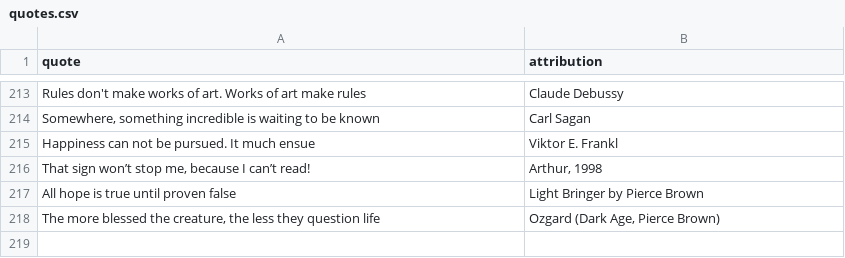
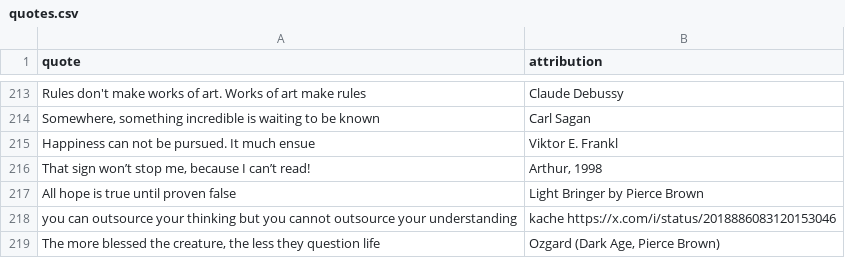
Before and after one commit to PatrickAuld/patrickauld.com, a CSV file: public/quotes.csv, drawn as a sheet; only a part is shown, gaps mark what is left out.

Commit message:
support linked quote attributions

```diff
--- a/public/quotes.csv
+++ b/public/quotes.csv
@@ -221,2 +221,3 @@ Rules don't make works of art. Works of art make rules,Claude Debussy
 "All hope is true until proven false","Light Bringer by Pierce Brown"
+"you can outsource your thinking but you cannot outsource your understanding","kache https://x.com/i/status/2018886083120153046"
 "The more blessed the creature, the less they question life","Ozgard (Dark Age, Pierce Brown)"
```
Also changed, not shown: 3 other files.
